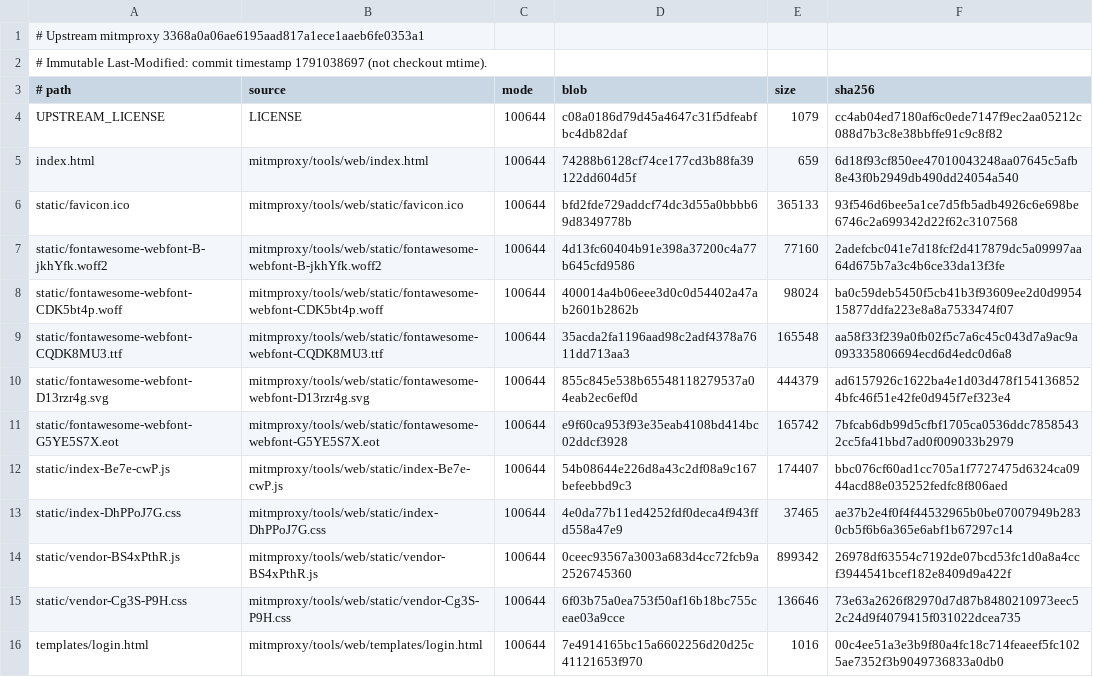
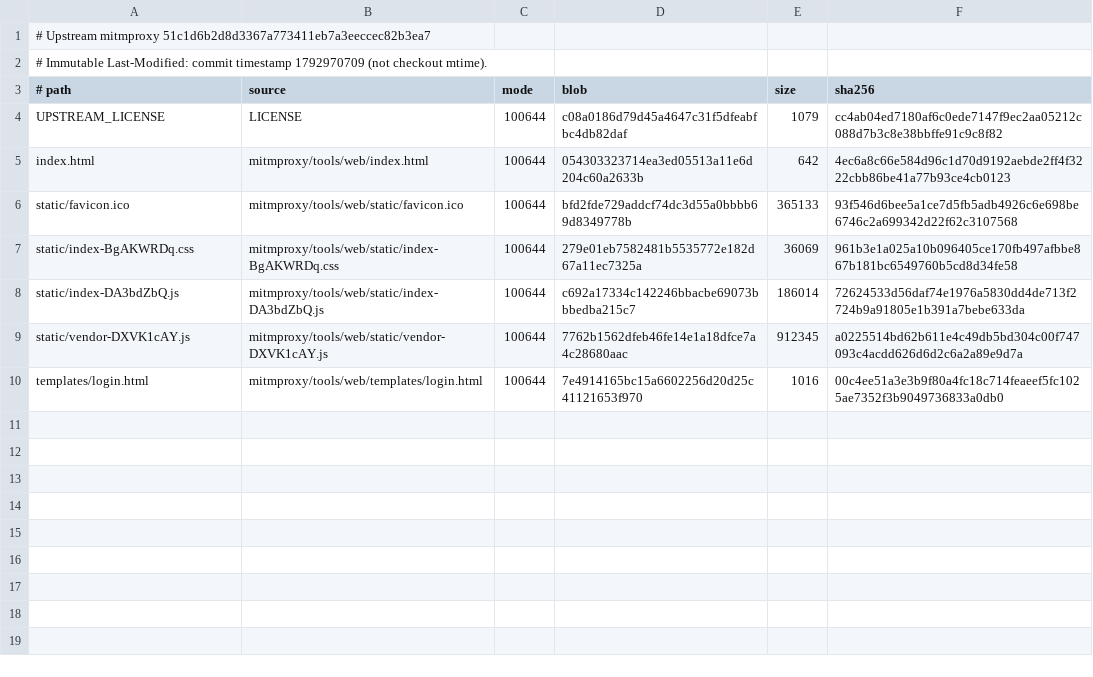
Before and after one commit to zchee/mitmproxy-go, a TSV file: internal/tools/web/assets.tsv, drawn as a sheet.

```diff
--- a/internal/tools/web/assets.tsv
+++ b/internal/tools/web/assets.tsv
@@ -1,16 +1,10 @@
-# Upstream mitmproxy 3368a0a06ae6195aad817a1ece1aaeb6fe0353a1
-# Immutable Last-Modified: commit timestamp 1791038697 (not checkout mtime).
+# Upstream mitmproxy 51c1d6b2d8d3367a773411eb7a3eeccec82b3ea7
+# Immutable Last-Modified: commit timestamp 1792970709 (not checkout mtime).
 # path	source	mode	blob	size	sha256
 UPSTREAM_LICENSE	LICENSE	100644	c08a0186d79d45a4647c31f5dfeabfbc4db82daf	1079	cc4ab04ed7180af6c0ede7147f9ec2aa05212c088d7b3c8e38bbffe91c9c8f82
-index.html	mitmproxy/tools/web/index.html	100644	74288b6128cf74ce177cd3b88fa39122dd604d5f	659	6d18f93cf850ee47010043248aa07645c5afb8e43f0b2949db490dd24054a540
+index.html	mitmproxy/tools/web/index.html	100644	054303323714ea3ed05513a11e6d204c60a2633b	642	4ec6a8c66e584d96c1d70d9192aebde2ff4f3222cbb86be41a77b93ce4cb0123
 static/favicon.ico	mitmproxy/tools/web/static/favicon.ico	100644	bfd2fde729addcf74dc3d55a0bbbb69d8349778b	365133	93f546d6bee5a1ce7d5fb5adb4926c6e698be6746c2a699342d22f62c3107568
-static/fontawesome-webfont-B-jkhYfk.woff2	mitmproxy/tools/web/static/fontawesome-webfont-B-jkhYfk.woff2	100644	4d13fc60404b91e398a37200c4a77b645cfd9586	77160	2adefcbc041e7d18fcf2d417879dc5a09997aa64d675b7a3c4b6ce33da13f3fe
-static/fontawesome-webfont-CDK5bt4p.woff	mitmproxy/tools/web/static/fontawesome-webfont-CDK5bt4p.woff	100644	400014a4b06eee3d0c0d54402a47ab2601b2862b	98024	ba0c59deb5450f5cb41b3f93609ee2d0d995415877ddfa223e8a8a7533474f07
-static/fontawesome-webfont-CQDK8MU3.ttf	mitmproxy/tools/web/static/fontawesome-webfont-CQDK8MU3.ttf	100644	35acda2fa1196aad98c2adf4378a7611dd713aa3	165548	aa58f33f239a0fb02f5c7a6c45c043d7a9ac9a093335806694ecd6d4edc0d6a8
-static/fontawesome-webfont-D13rzr4g.svg	mitmproxy/tools/web/static/fontawesome-webfont-D13rzr4g.svg	100644	855c845e538b65548118279537a04eab2ec6ef0d	444379	ad6157926c1622ba4e1d03d478f1541368524bfc46f51e42fe0d945f7ef323e4
-static/fontawesome-webfont-G5YE5S7X.eot	mitmproxy/tools/web/static/fontawesome-webfont-G5YE5S7X.eot	100644	e9f60ca953f93e35eab4108bd414bc02ddcf3928	165742	7bfcab6db99d5cfbf1705ca0536ddc78585432cc5fa41bbd7ad0f009033b2979
-static/index-Be7e-cwP.js	mitmproxy/tools/web/static/index-Be7e-cwP.js	100644	54b08644e226d8a43c2df08a9c167befeebbd9c3	174407	bbc076cf60ad1cc705a1f7727475d6324ca0944acd88e035252fedfc8f806aed
-static/index-DhPPoJ7G.css	mitmproxy/tools/web/static/index-DhPPoJ7G.css	100644	4e0da77b11ed4252fdf0deca4f943ffd558a47e9	37465	ae37b2e4f0f4f44532965b0be07007949b2830cb5f6b6a365e6abf1b67297c14
-static/vendor-BS4xPthR.js	mitmproxy/tools/web/static/vendor-BS4xPthR.js	100644	0ceec93567a3003a683d4cc72fcb9a2526745360	899342	26978df63554c7192de07bcd53fc1d0a8a4ccf3944541bcef182e8409d9a422f
-static/vendor-Cg3S-P9H.css	mitmproxy/tools/web/static/vendor-Cg3S-P9H.css	100644	6f03b75a0ea753f50af16b18bc755ceae03a9cce	136646	73e63a2626f82970d7d87b8480210973eec52c24d9f4079415f031022dcea735
+static/index-BgAKWRDq.css	mitmproxy/tools/web/static/index-BgAKWRDq.css	100644	279e01eb7582481b5535772e182d67a11ec7325a	36069	961b3e1a025a10b096405ce170fb497afbbe867b181bc6549760b5cd8d34fe58
+static/index-DA3bdZbQ.js	mitmproxy/tools/web/static/index-DA3bdZbQ.js	100644	c692a17334c142246bbacbe69073bbbedba215c7	186014	72624533d56daf74e1976a5830dd4de713f2724b9a91805e1b391a7bebe633da
+static/vendor-DXVK1cAY.js	mitmproxy/tools/web/static/vendor-DXVK1cAY.js	100644	7762b1562dfeb46fe14e1a18dfce7a4c28680aac	912345	a0225514bd62b611e4c49db5bd304c00f747093c4acdd626d6d2c6a2a89e9d7a
 templates/login.html	mitmproxy/tools/web/templates/login.html	100644	7e4914165bc15a6602256d20d25c41121653f970	1016	00c4ee51a3e3b9f80a4fc18c714feaeef5fc1025ae7352f3b9049736833a0db0
```
Also changed, not shown: 32 other files.
